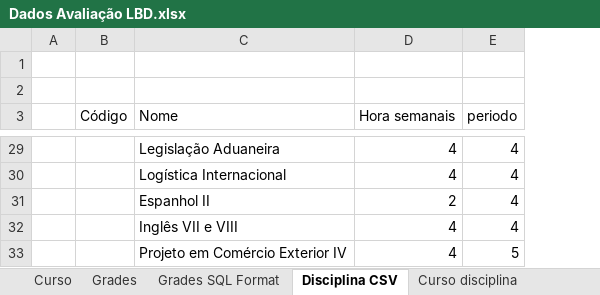
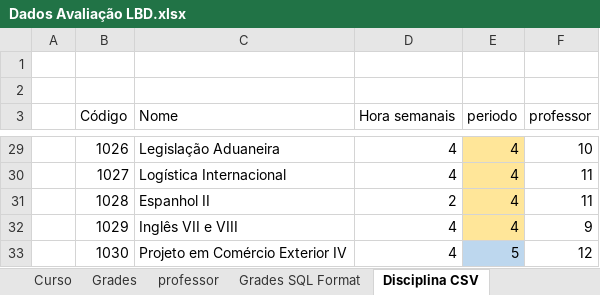
Before and after one commit to DeboraCristina/Sistema-AGIS, an Excel workbook: src/main/webapp/WEB-INF/doc/Dados Avaliação LBD.xlsx, sheet Disciplina CSV, drawn as a sheet; only a part is shown, gaps mark what is left out; values as stored, in another font and other column widths than the file's, no borders; the diff covers the shown part only; the diff names each change by its address in the sheet, - before the commit and + after, or states it on an @@ line.

```diff
--- a/src/main/webapp/WEB-INF/doc/Dados Avaliação LBD.xlsx (sheet Disciplina CSV)
+++ b/src/main/webapp/WEB-INF/doc/Dados Avaliação LBD.xlsx (sheet Disciplina CSV)
+sheet tab: professor
+column F (professor), rows 29-33: 10 | 11 | 11 | 9 | 12
-B29 (Código): (empty)
+B29 (Código): 1026
-E29:E32 fill: none
+E29:E32 fill: #FFE699
-B30 (Código): (empty)
+B30 (Código): 1027
-B31 (Código): (empty)
+B31 (Código): 1028
-B32 (Código): (empty)
+B32 (Código): 1029
-B33 (Código): (empty)
+B33 (Código): 1030
-E33 fill: none
+E33 fill: #BDD7EE
```
Also changed, not shown: other rows of this sheet, sheet Grades SQL Format, sheet Curso disciplina, sheet Semana - Matricula displina, sheet SQL - Matricula displina, sheet Matriculas, other sheet tabs, 6 other files.
